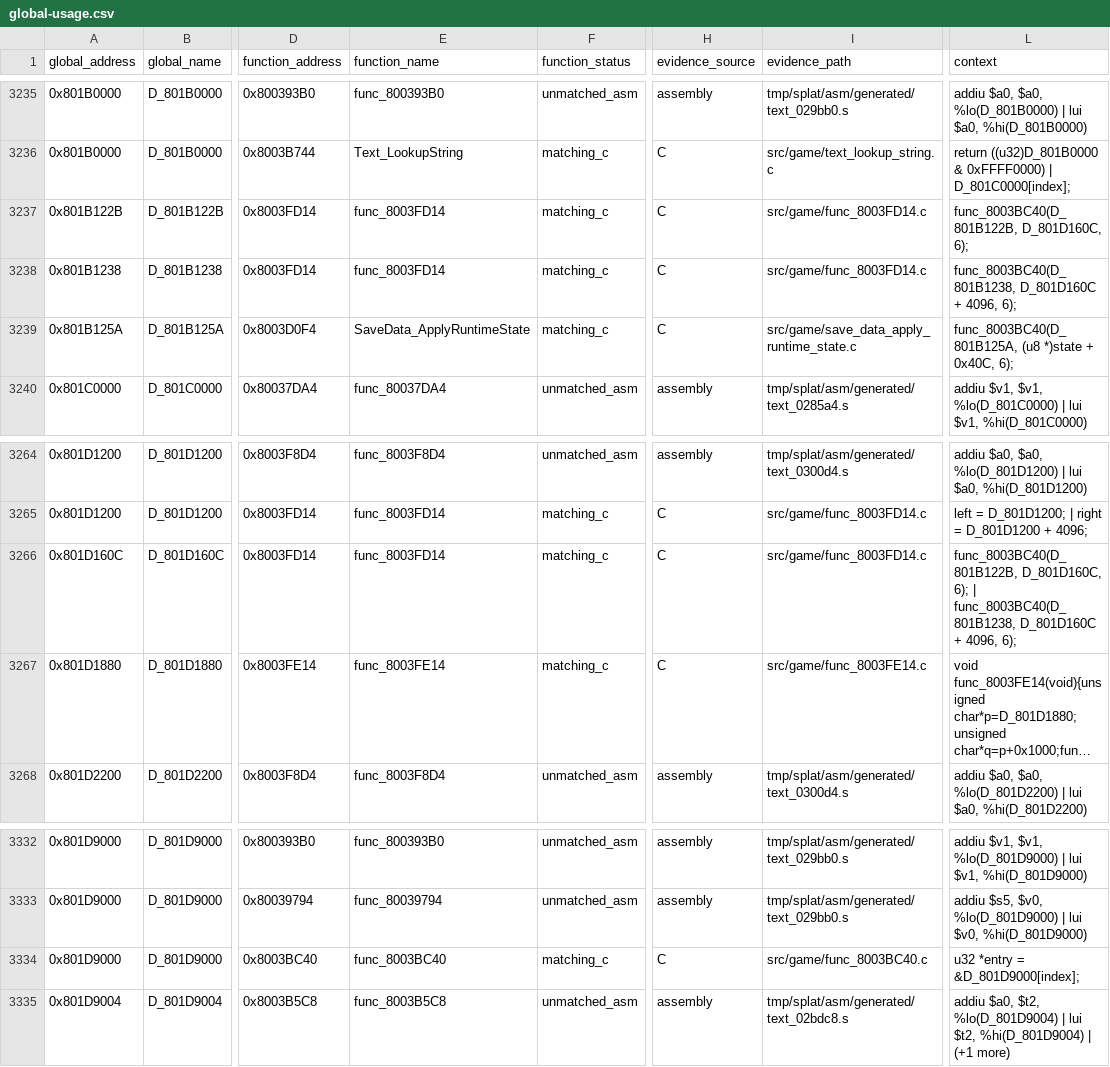
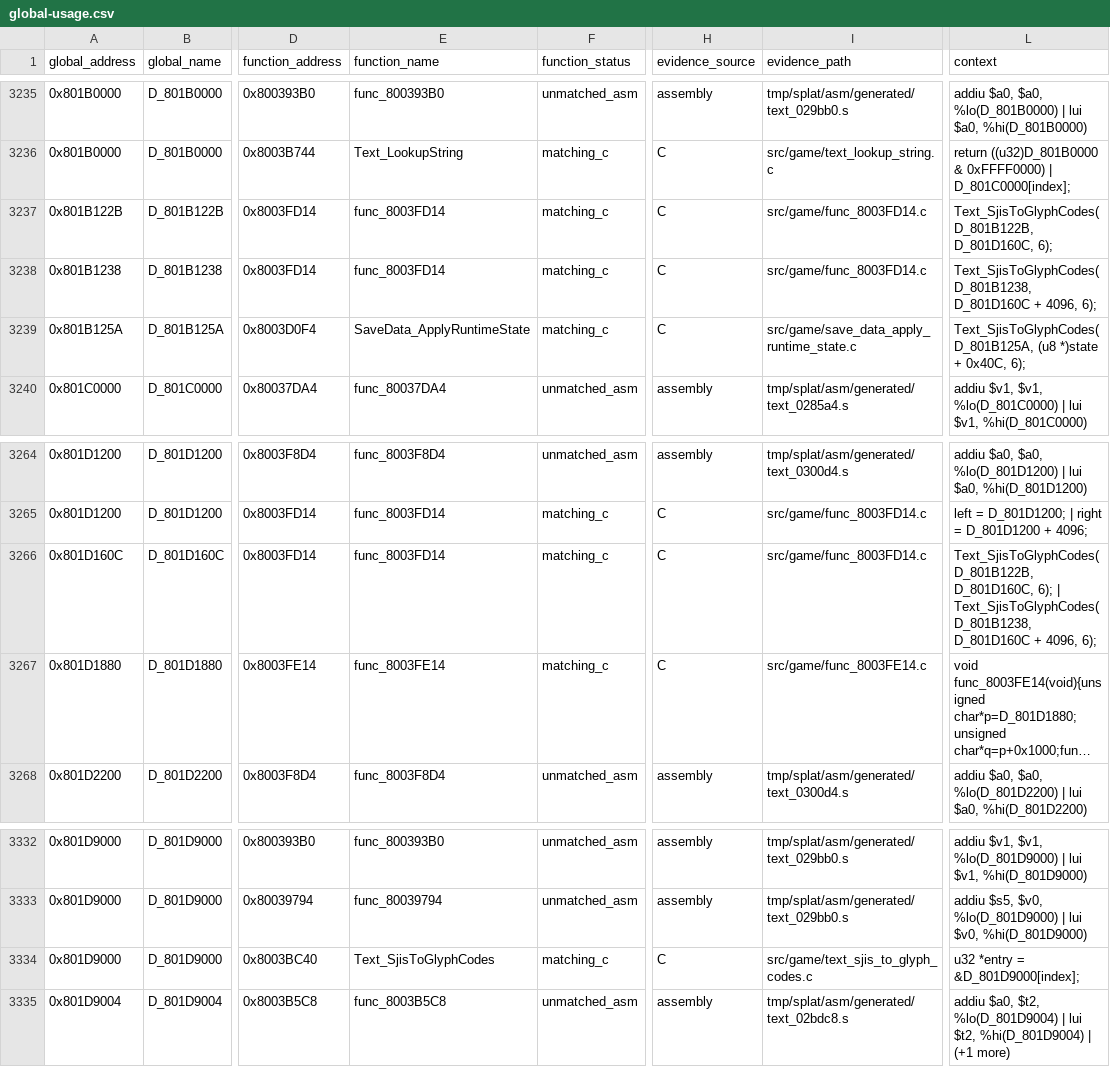
Before and after one commit to MaChInEgUn3/memories-decomp, a CSV file: notes/global-usage.csv, drawn as a sheet; only a part is shown, gaps mark what is left out; long unchanged cells end in …; the diff names each change by its address in the sheet, - before the commit and + after, or states it on an @@ line.

Commit message:
symbols: name Shift-JIS glyph converter (#55)
Names func_8003BC40 as Text_SjisToGlyphCodes. The matching body trims trailing
zero code units, scans the glyph-code table at 0x801D9000 comparing the low
halfword of each u32 entry against the input Shift-JIS code, emits one-byte
indices below 0xF0 or 0xF0xx extended indices above it, writes zero for unknown
characters, and appends the 0xFF stream terminator.

Corroborated by findings F97 and F101 in the corpus merged in #14, which
independently record the same function name at this address and describe the
0x801D9000 table as one u32 per glyph index whose low half is the Shift-JIS
code.

Both compiled callers, the inventory, matching manifest, symbol table, semantic
registry and generated global-usage rows are updated together. Rename only; CI
reproduced SHA-256
84a54ed74f3d0edd6d81380839f7e4ef5bfb21ecea18be9a062bd6bfa5a45c88.

Part of #3.

```diff
--- a/notes/global-usage.csv
+++ b/notes/global-usage.csv
-L3237 (context): func_8003BC40(D_801B122B, D_801D160C, 6);
+L3237 (context): Text_SjisToGlyphCodes(D_801B122B, D_801D160C, 6);
-L3238 (context): func_8003BC40(D_801B1238, D_801D160C +…
+L3238 (context): Text_SjisToGlyphCodes(D_801B1238, D_801D160C +…
-L3239 (context): func_8003BC40(D_801B125A, (u8 *)state…
+L3239 (context): Text_SjisToGlyphCodes(D_801B125A, (u8 *)state…
-L3266 (context): func_8003BC40(D_801B122B, D_801D160C, 6); | func_8003BC40(D_801B1238, D_801D160C +…
+L3266 (context): Text_SjisToGlyphCodes(D_801B122B, D_801D160C, 6); | Text_SjisToGlyphCodes(D_801B1238, D_801D160C +…
-E3334 (function_name): func_8003BC40
+E3334 (function_name): Text_SjisToGlyphCodes
-I3334 (evidence_path): src/game/func_8003BC40.c
+I3334 (evidence_path): src/game/text_sjis_to_glyph_codes.c
```
Also changed, not shown: config/slus_01411/functions.csv, 5 other files.
